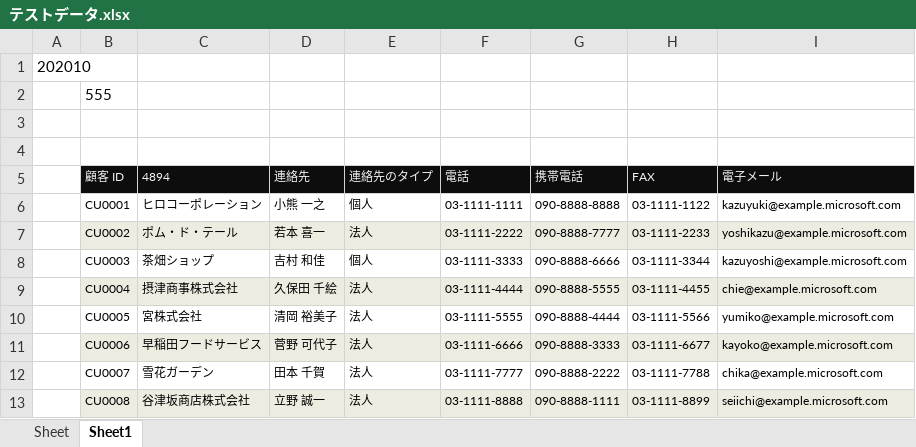
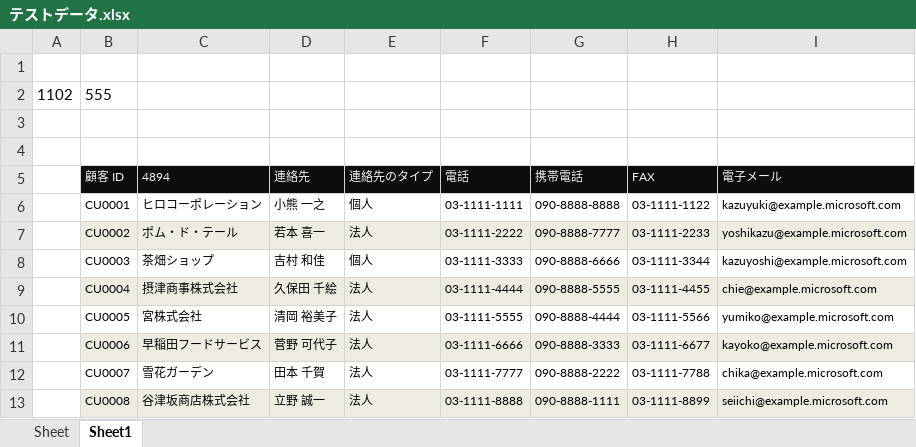
Before and after one commit to Yuchan-He/python, an Excel workbook: 03_複数シート同時編集/テストデータ.xlsx, sheet Sheet1, drawn as a sheet; values as stored, in another font and other column widths than the file's, no borders; the diff names each change by its address in the sheet, - before the commit and + after, or states it on an @@ line.

```diff
--- a/03_複数シート同時編集/テストデータ.xlsx (sheet Sheet1)
+++ b/03_複数シート同時編集/テストデータ.xlsx (sheet Sheet1)
-A1: 202010
+A1: (empty)
-A2: (empty)
+A2: 1102
```
Also changed, not shown: sheet Sheet, 03_複数シート同時編集/Excelbook1.xlsx, 03_複数シート同時編集/Excelbook2.xlsx, 15 other files.
